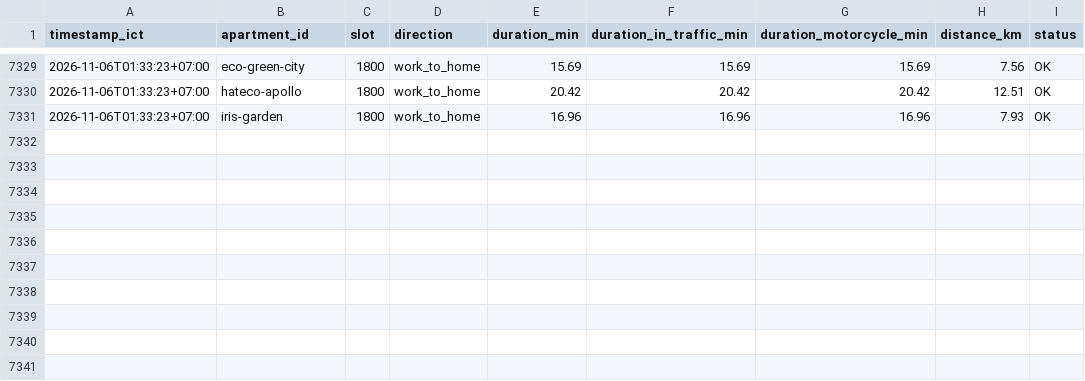
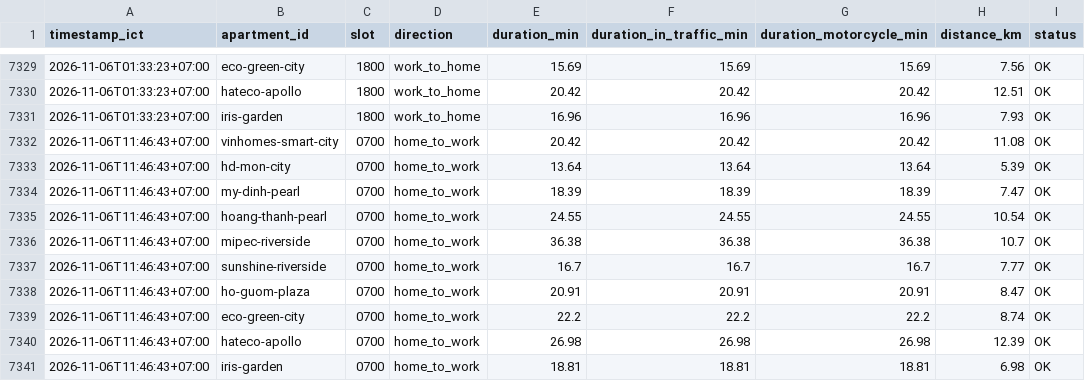
Before and after one commit to dongpp57/apartment-commute-tracker, a CSV file: data/commute_log.csv, drawn as a sheet; only a part is shown, gaps mark what is left out; the diff names each change by its address in the sheet, - before the commit and + after, or states it on an @@ line.

Commit message:
data: append slot 0700 log

```diff
--- a/data/commute_log.csv
+++ b/data/commute_log.csv
+row 7332: 2026-11-06T11:46:43+07:00 | vinhomes-smart-city | 0700 | home_to_work | 20.42 | 20.42 | 20.42 | 11.08 | OK
+row 7333: 2026-11-06T11:46:43+07:00 | hd-mon-city | 0700 | home_to_work | 13.64 | 13.64 | 13.64 | 5.39 | OK
+row 7334: 2026-11-06T11:46:43+07:00 | my-dinh-pearl | 0700 | home_to_work | 18.39 | 18.39 | 18.39 | 7.47 | OK
+row 7335: 2026-11-06T11:46:43+07:00 | hoang-thanh-pearl | 0700 | home_to_work | 24.55 | 24.55 | 24.55 | 10.54 | OK
+row 7336: 2026-11-06T11:46:43+07:00 | mipec-riverside | 0700 | home_to_work | 36.38 | 36.38 | 36.38 | 10.7 | OK
+row 7337: 2026-11-06T11:46:43+07:00 | sunshine-riverside | 0700 | home_to_work | 16.7 | 16.7 | 16.7 | 7.77 | OK
+row 7338: 2026-11-06T11:46:43+07:00 | ho-guom-plaza | 0700 | home_to_work | 20.91 | 20.91 | 20.91 | 8.47 | OK
+row 7339: 2026-11-06T11:46:43+07:00 | eco-green-city | 0700 | home_to_work | 22.2 | 22.2 | 22.2 | 8.74 | OK
+row 7340: 2026-11-06T11:46:43+07:00 | hateco-apollo | 0700 | home_to_work | 26.98 | 26.98 | 26.98 | 12.39 | OK
+row 7341: 2026-11-06T11:46:43+07:00 | iris-garden | 0700 | home_to_work | 18.81 | 18.81 | 18.81 | 6.98 | OK
```
Also changed, not shown: 1 other file.
